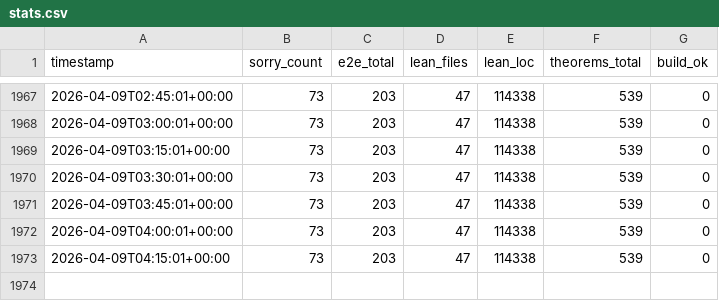
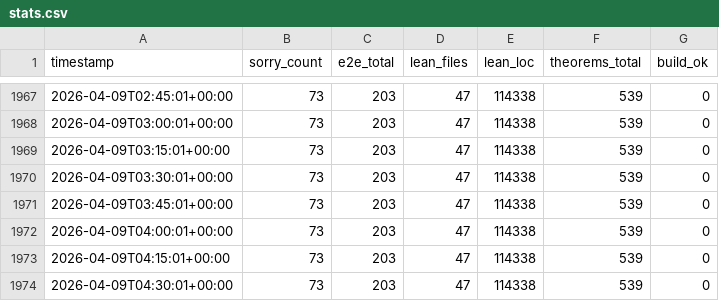
Before and after one commit to BasisResearch/VerifiedJS, a CSV file: logs/stats.csv, drawn as a sheet; only a part is shown, gaps mark what is left out.

Commit message:
auto: 73 sorries, 47 lean files, 114338 LOC [supervisor]
Changed: 3 files
Agents active:supervisor

```diff
--- a/logs/stats.csv
+++ b/logs/stats.csv
@@ -1973 +1973,2 @@ timestamp,sorry_count,e2e_total,lean_files,lean_loc,theorems_total,build_ok
 2026-04-09T04:15:01+00:00,73,203,47,114338,539,0
+2026-04-09T04:30:01+00:00,73,203,47,114338,539,0
```
Also changed, not shown: logs/agent_liveness.csv, 1 other file.
